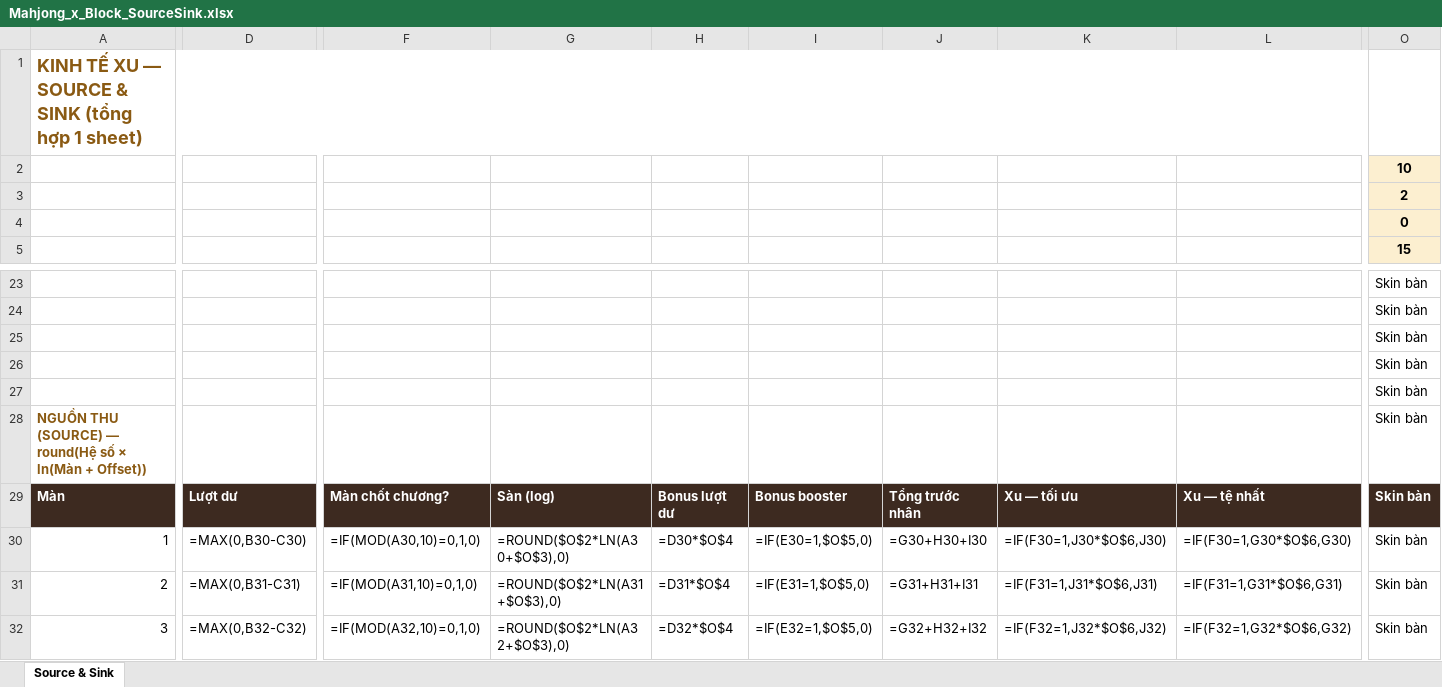
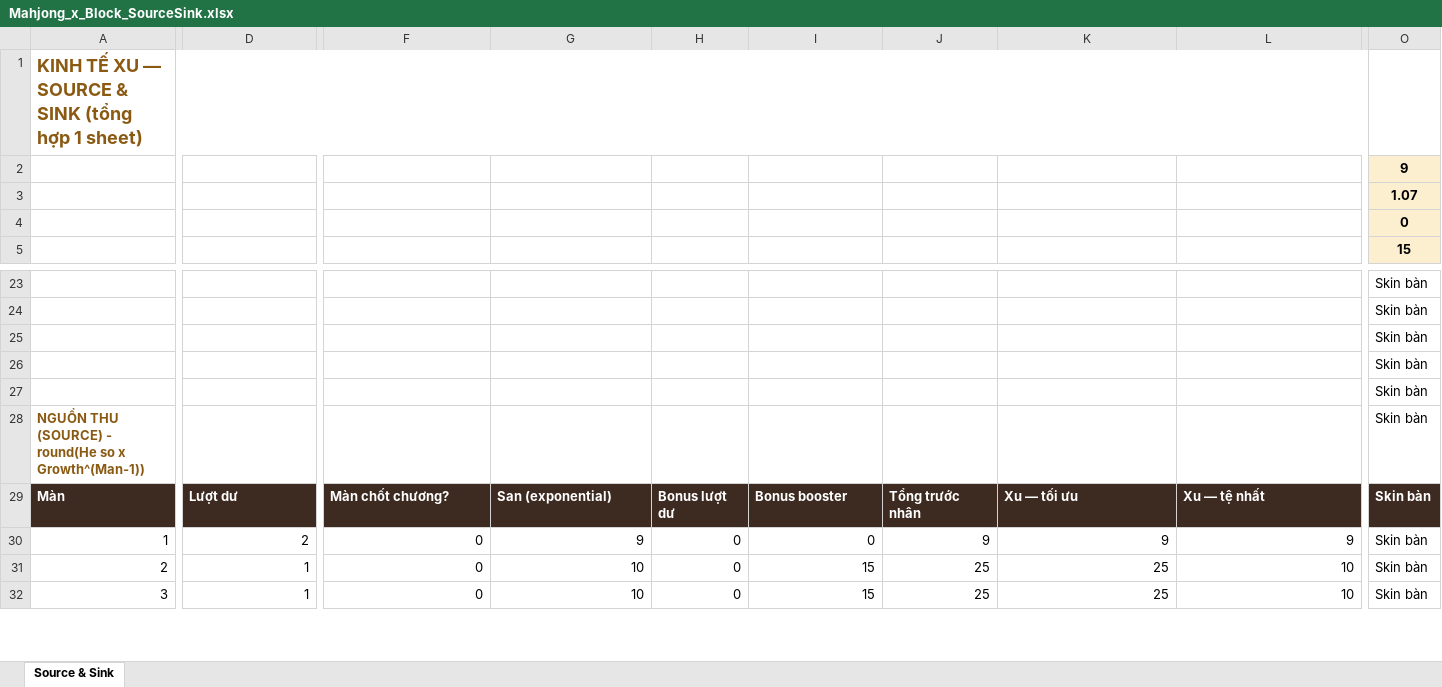
Before and after one commit to skadance112004-stack/Mahjong-x-Block-Puzzle, an Excel workbook: Document/Mahjong_x_Block_SourceSink.xlsx, sheet Source & Sink, drawn as a sheet; only a part is shown, gaps mark what is left out; values as stored, in another font and other column widths than the file's, no borders; formulas without a stored value are shown as written; charts and pictures and conditional formats not drawn; removed rows and columns are numbered as before the commit, all else as after; rows hold the shown columns only; the diff covers the shown part only; the diff names each change by its address in the sheet, - before the commit and + after, or states it on an @@ line.

```diff
--- a/Document/Mahjong_x_Block_SourceSink.xlsx (sheet Source & Sink)
+++ b/Document/Mahjong_x_Block_SourceSink.xlsx (sheet Source & Sink)
-O2: 10
+O2: 9
-row 3:  |  |  |  |  |  |  |  |  | 2
+row 3:  |  |  |  |  |  |  |  |  | 1.07
-A28: …THU (SOURCE) — round(Hệ số × ln(Màn + Offset))
+A28: …THU (SOURCE) - round(He so x Growth^(Man-1))
-G29: Sàn (log)
+G29: San (exponential)
-D30: =MAX(0,B30-C30)
+D30: 2
-F30: =IF(MOD(A30,10)=0,1,0)
+F30: 0
-G30: =ROUND($O$2*LN(A30+$O$3),0)
+G30: 9
-H30: =D30*$O$4
+H30: 0
-I30: =IF(E30=1,$O$5,0)
+I30: 0
-J30: =G30+H30+I30
+J30: 9
-K30: =IF(F30=1,J30*$O$6,J30)
+K30: 9
-L30: =IF(F30=1,G30*$O$6,G30)
+L30: 9
-D31: =MAX(0,B31-C31)
+D31: 1
-F31: =IF(MOD(A31,10)=0,1,0)
+F31: 0
-G31: =ROUND($O$2*LN(A31+$O$3),0)
+G31: 10
-H31: =D31*$O$4
+H31: 0
-I31: =IF(E31=1,$O$5,0)
+I31: 15
-J31: =G31+H31+I31
+J31: 25
-K31: =IF(F31=1,J31*$O$6,J31)
+K31: 25
-L31: =IF(F31=1,G31*$O$6,G31)
+L31: 10
-D32: =MAX(0,B32-C32)
+D32: 1
-F32: =IF(MOD(A32,10)=0,1,0)
+F32: 0
-G32: =ROUND($O$2*LN(A32+$O$3),0)
+G32: 10
-H32: =D32*$O$4
+H32: 0
-I32: =IF(E32=1,$O$5,0)
+I32: 15
-J32: =G32+H32+I32
+J32: 25
-K32: =IF(F32=1,J32*$O$6,J32)
+K32: 25
-L32: =IF(F32=1,G32*$O$6,G32)
+L32: 10
```
Also changed, not shown: 387 edited cells elsewhere in this sheet, charts or pictures, Document/Mahjong_x_Block_Beatchart.xlsx, Final Outputs/Mahjong_x_Block_Beatchart.xlsx, 17 other files.
